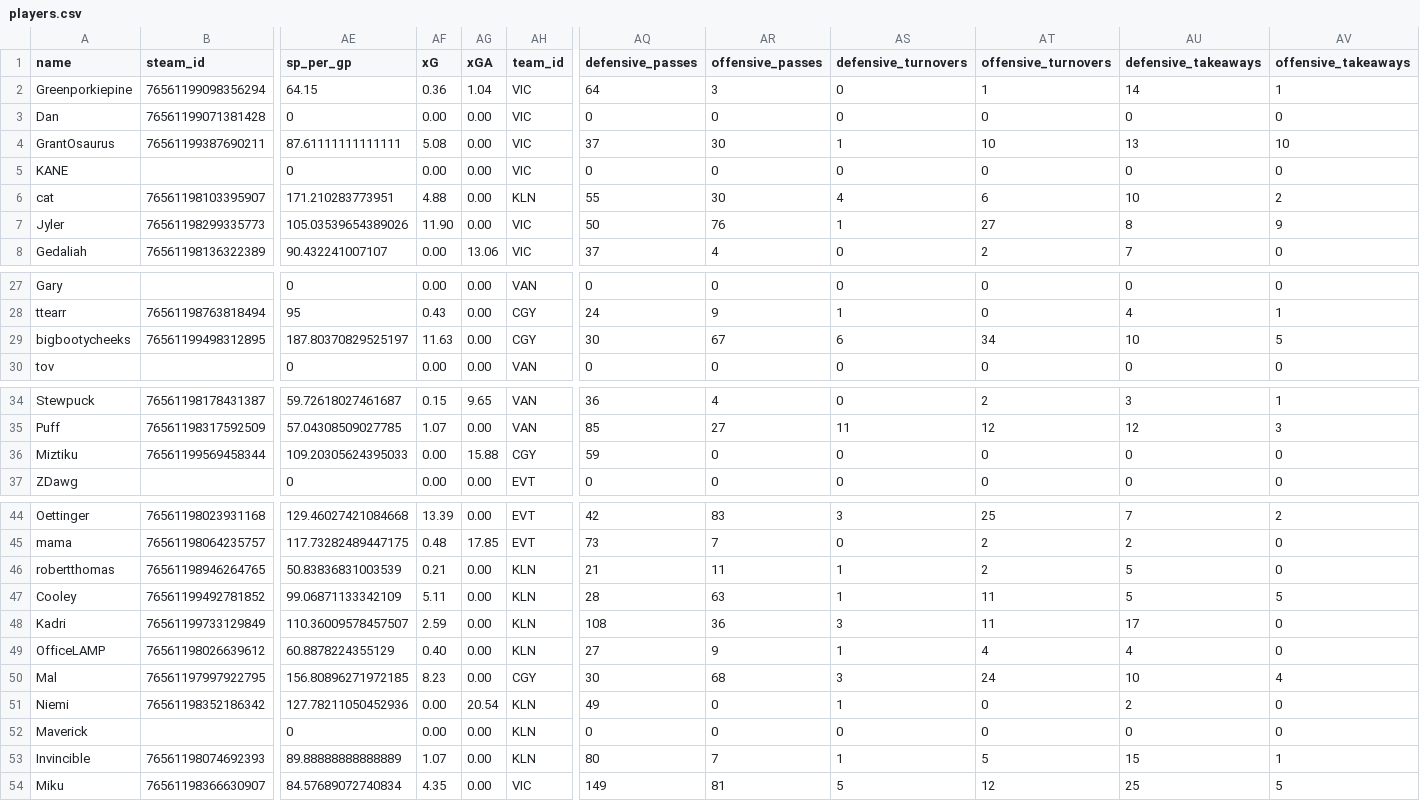
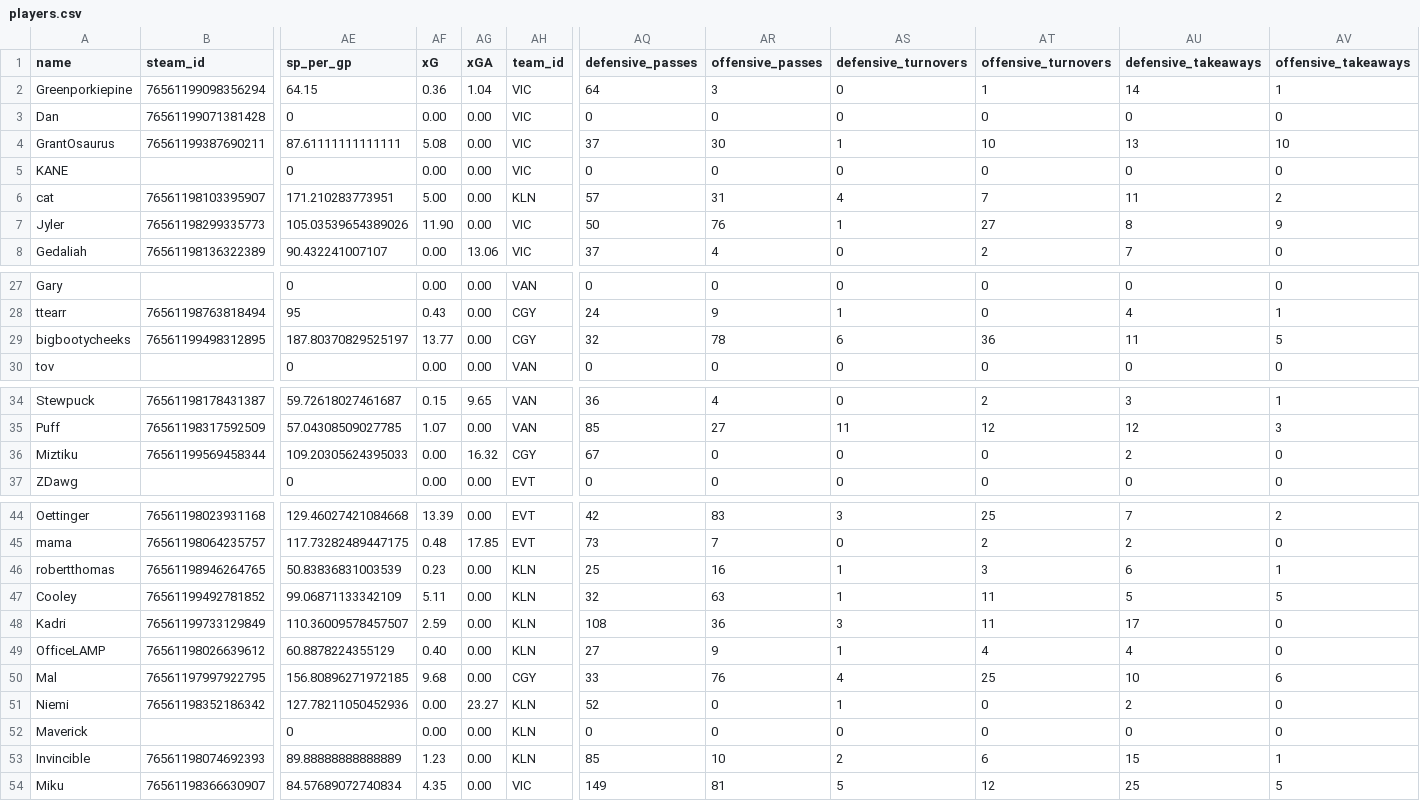
Before and after one commit to SundinWCPL/WCPL, a CSV file: data/S3/D3/players.csv, drawn as a sheet; only a part is shown, gaps mark what is left out; the diff covers the shown part only; the diff names each change by its address in the sheet, - before the commit and + after, or states it on an @@ line.

```diff
--- a/data/S3/D3/players.csv
+++ b/data/S3/D3/players.csv
-AF6 (xG): 4.88
+AF6 (xG): 5.00
-AQ6 (defensive_passes): 55
+AQ6 (defensive_passes): 57
-AR6 (offensive_passes): 30
+AR6 (offensive_passes): 31
-AT6 (offensive_turnovers): 6
+AT6 (offensive_turnovers): 7
-AU6 (defensive_takeaways): 10
+AU6 (defensive_takeaways): 11
-AF29 (xG): 11.63
+AF29 (xG): 13.77
-AQ29 (defensive_passes): 30
+AQ29 (defensive_passes): 32
-AR29 (offensive_passes): 67
+AR29 (offensive_passes): 78
-AT29 (offensive_turnovers): 34
+AT29 (offensive_turnovers): 36
-AU29 (defensive_takeaways): 10
+AU29 (defensive_takeaways): 11
-AG36 (xGA): 15.88
+AG36 (xGA): 16.32
-AQ36 (defensive_passes): 59
+AQ36 (defensive_passes): 67
-AU36 (defensive_takeaways): 0
+AU36 (defensive_takeaways): 2
-AF46 (xG): 0.21
+AF46 (xG): 0.23
-AQ46 (defensive_passes): 21
+AQ46 (defensive_passes): 25
-AR46 (offensive_passes): 11
+AR46 (offensive_passes): 16
-AT46 (offensive_turnovers): 2
+AT46 (offensive_turnovers): 3
-AU46 (defensive_takeaways): 5
+AU46 (defensive_takeaways): 6
-AV46 (offensive_takeaways): 0
+AV46 (offensive_takeaways): 1
-AQ47 (defensive_passes): 28
+AQ47 (defensive_passes): 32
-AF50 (xG): 8.23
+AF50 (xG): 9.68
-AQ50 (defensive_passes): 30
+AQ50 (defensive_passes): 33
-AR50 (offensive_passes): 68
+AR50 (offensive_passes): 76
-AS50 (defensive_turnovers): 3
+AS50 (defensive_turnovers): 4
-AT50 (offensive_turnovers): 24
+AT50 (offensive_turnovers): 25
-AV50 (offensive_takeaways): 4
+AV50 (offensive_takeaways): 6
-AG51 (xGA): 20.54
+AG51 (xGA): 23.27
-AQ51 (defensive_passes): 49
+AQ51 (defensive_passes): 52
-AF53 (xG): 1.07
+AF53 (xG): 1.23
-AQ53 (defensive_passes): 80
+AQ53 (defensive_passes): 85
-AR53 (offensive_passes): 7
+AR53 (offensive_passes): 10
-AS53 (defensive_turnovers): 1
+AS53 (defensive_turnovers): 2
-AT53 (offensive_turnovers): 5
+AT53 (offensive_turnovers): 6
```
Also changed, not shown: 16 edited cells elsewhere in this file, data/S3/D3/boxscores.csv, data/S3/D3/games.csv, 1 other file.
